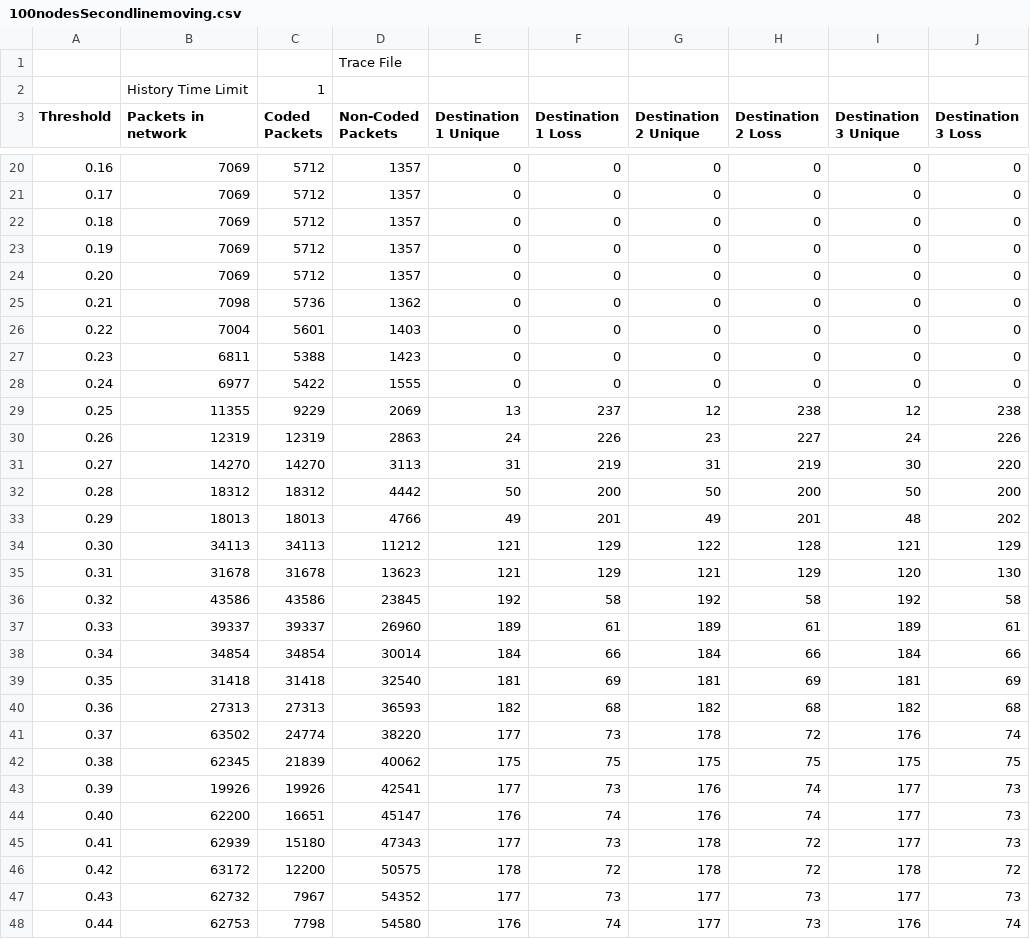
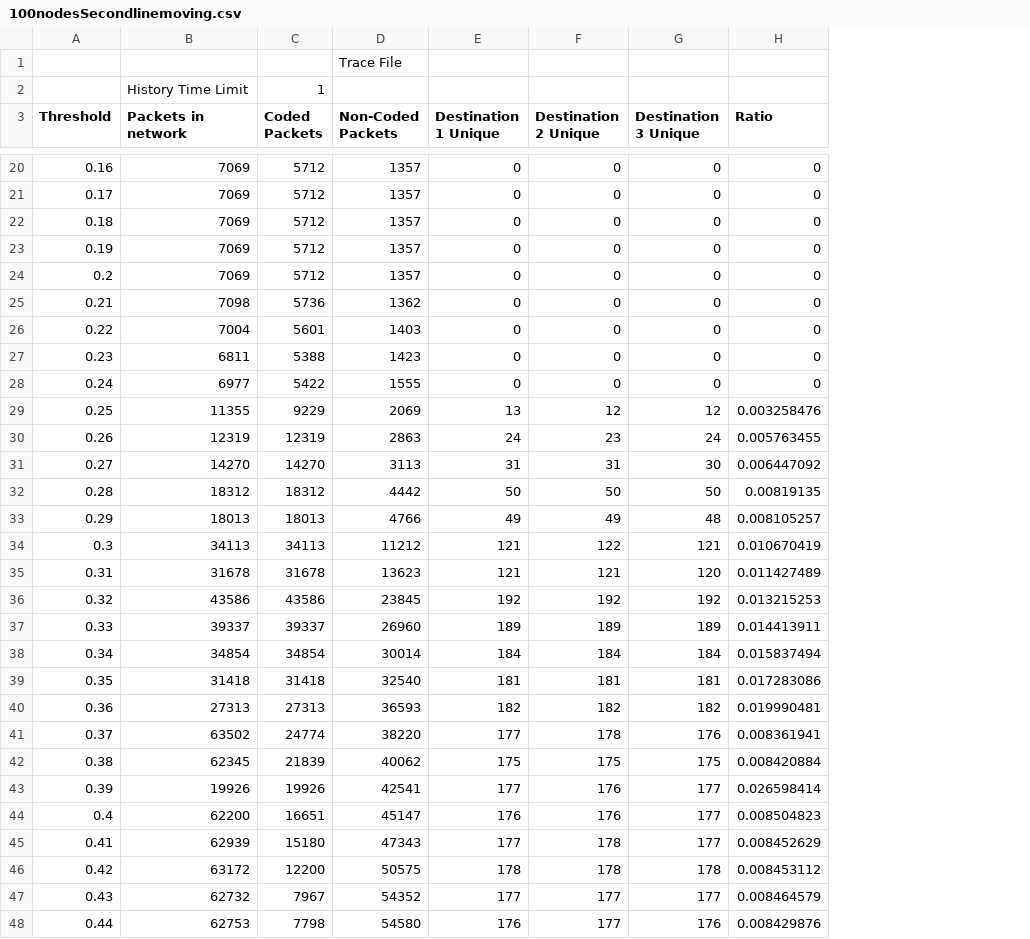
Before and after one commit to nathandpenha/Network-Coding-TCL-Scripts-NS2, a CSV file: 100nodesSecondlinemoving.csv, drawn as a sheet; only a part is shown, gaps mark what is left out; removed rows and columns are numbered as before the commit, all else as after; the diff covers the shown part only; the diff names each change by its address in the sheet, - before the commit and + after, or states it on an @@ line.

```diff
--- a/100nodesSecondlinemoving.csv
+++ b/100nodesSecondlinemoving.csv
-column F (Destination 1 Loss), rows 20-48: 0 | 0 | 0 | 0 | 0 | 0 | 0 | 0 | 0 | 237 | 226 | 219 | 200 | 201 | 129 | 129 | 58 | 61 | 66 | 69 | 68 | 73 | 75 | 73 | 74 | 73 | 72 | 73 | 74
-column H (Destination 2 Loss), rows 20-48: 0 | 0 | 0 | 0 | 0 | 0 | 0 | 0 | 0 | 238 | 227 | 219 | 200 | 201 | 128 | 129 | 58 | 61 | 66 | 69 | 68 | 72 | 75 | 74 | 74 | 72 | 72 | 73 | 73
-H3: Destination 3 Loss
+H3: Ratio
-A24 (Threshold): 0.20
+A24 (Threshold): 0.2
-H29 (Ratio): 238
+H29 (Ratio): 0.003258476
-H30 (Ratio): 226
+H30 (Ratio): 0.005763455
-H31 (Ratio): 220
+H31 (Ratio): 0.006447092
-H32 (Ratio): 200
+H32 (Ratio): 0.00819135
-H33 (Ratio): 202
+H33 (Ratio): 0.008105257
-A34 (Threshold): 0.30
+A34 (Threshold): 0.3
-H34 (Ratio): 129
+H34 (Ratio): 0.010670419
-H35 (Ratio): 130
+H35 (Ratio): 0.011427489
-H36 (Ratio): 58
+H36 (Ratio): 0.013215253
-H37 (Ratio): 61
+H37 (Ratio): 0.014413911
-H38 (Ratio): 66
+H38 (Ratio): 0.015837494
-H39 (Ratio): 69
+H39 (Ratio): 0.017283086
-H40 (Ratio): 68
+H40 (Ratio): 0.019990481
-H41 (Ratio): 74
+H41 (Ratio): 0.008361941
-H42 (Ratio): 75
+H42 (Ratio): 0.008420884
-H43 (Ratio): 73
+H43 (Ratio): 0.026598414
-A44 (Threshold): 0.40
+A44 (Threshold): 0.4
-H44 (Ratio): 73
+H44 (Ratio): 0.008504823
-H45 (Ratio): 73
+H45 (Ratio): 0.008452629
-H46 (Ratio): 72
+H46 (Ratio): 0.008453112
-H47 (Ratio): 73
+H47 (Ratio): 0.008464579
-H48 (Ratio): 74
+H48 (Ratio): 0.008429876
```
Also changed, not shown: 69 edited cells elsewhere in this file, movingNodes3LastLineMoving.csv, movingNodes3SecondLineMoving.csv.
